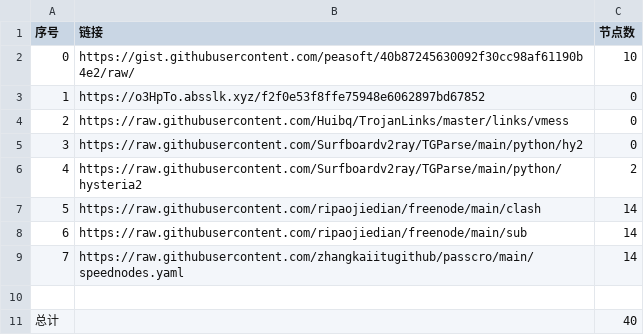
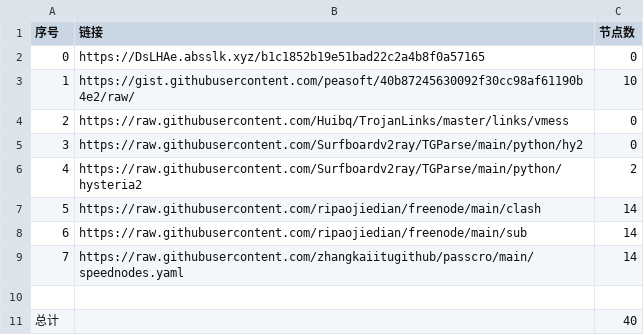
Before and after one commit to sangosbanikz/NoMoreWalls, a CSV file: list_result.csv, drawn as a sheet.

```diff
--- a/list_result.csv
+++ b/list_result.csv
@@ -1,4 +1,4 @@
 序号,链接,节点数
-0,https://gist.githubusercontent.com/peasoft/40b87245630092f30cc98af61190b4e2/raw/,10
-1,https://o3HpTo.absslk.xyz/f2f0e53f8ffe75948e6062897bd67852,0
+0,https://DsLHAe.absslk.xyz/b1c1852b19e51bad22c2a4b8f0a57165,0
+1,https://gist.githubusercontent.com/peasoft/40b87245630092f30cc98af61190b4e2/raw/,10
 2,https://raw.githubusercontent.com/Huibq/TrojanLinks/master/links/vmess,0
```
Also changed, not shown: 4 other files.
